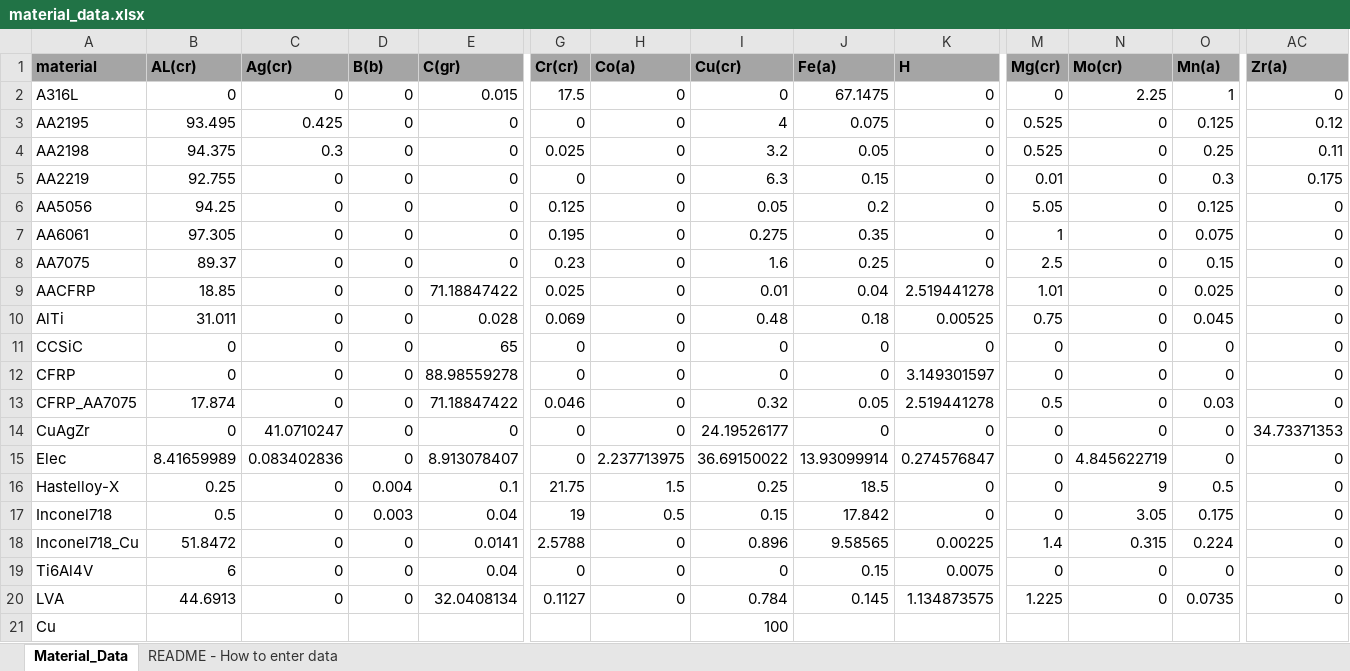
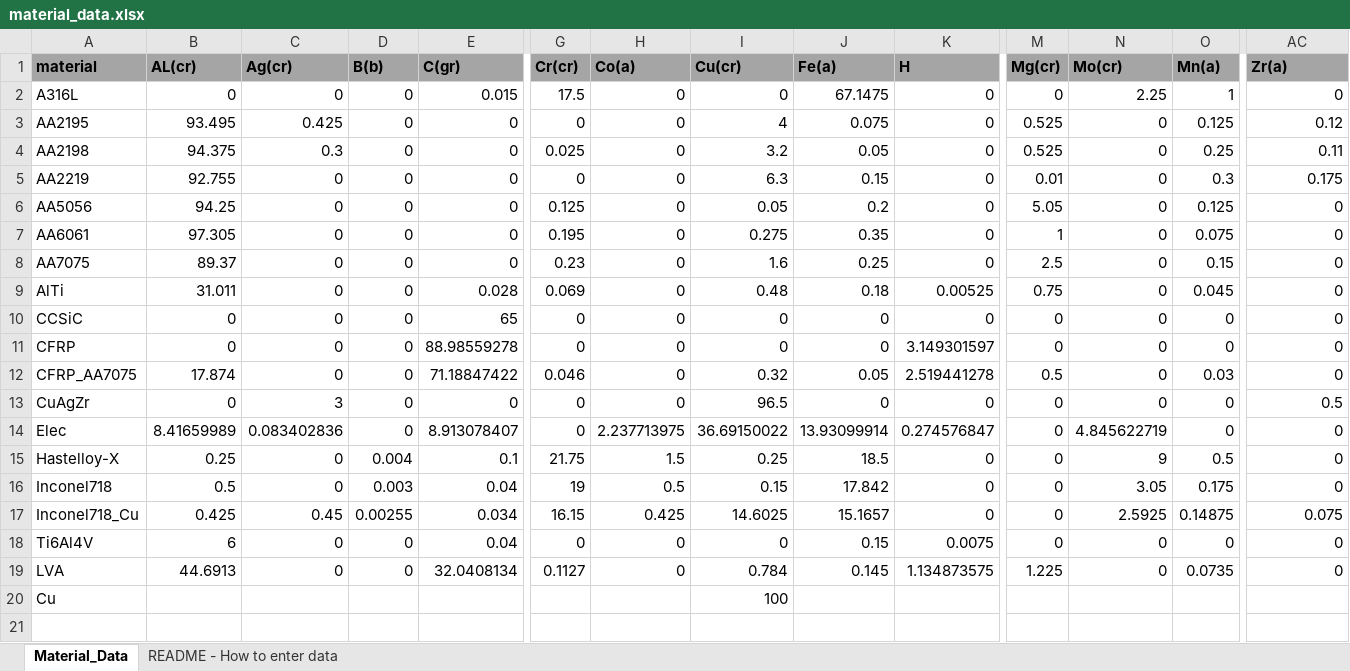
Before and after one commit to lcasts/REAT, an Excel workbook: input_data/material_data.xlsx, sheet Material_Data, drawn as a sheet; only a part is shown, gaps mark what is left out; values as stored, in another font and other column widths than the file's, no borders; removed rows and columns are numbered as before the commit, all else as after; rows hold the shown columns only; the diff covers the shown part only; the diff names each change by its address in the sheet, - before the commit and + after, or states it on an @@ line.

```diff
--- a/input_data/material_data.xlsx (sheet Material_Data)
+++ b/input_data/material_data.xlsx (sheet Material_Data)
-row 9: AACFRP | 18.85 | 0 | 0 | 71.18847422 | 0.025 | 0 | 0.01 | 0.04 | 2.519441278 | 1.01 | 0 | 0.025 | 0
-C13 (Ag(cr)): 41.0710247
+C13 (Ag(cr)): 3
-I13 (Cu(cr)): 24.19526177
+I13 (Cu(cr)): 96.5
-AC13 (Zr(a)): 34.73371353
+AC13 (Zr(a)): 0.5
-B17 (AL(cr)): 51.8472
+B17 (AL(cr)): 0.425
-C17 (Ag(cr)): 0
+C17 (Ag(cr)): 0.45
-D17 (B(b)): 0
+D17 (B(b)): 0.00255
-E17 (C(gr)): 0.0141
+E17 (C(gr)): 0.034
-G17 (Cr(cr)): 2.5788
+G17 (Cr(cr)): 16.15
-H17 (Co(a)): 0
+H17 (Co(a)): 0.425
-I17 (Cu(cr)): 0.896
+I17 (Cu(cr)): 14.6025
-J17 (Fe(a)): 9.58565
+J17 (Fe(a)): 15.1657
-K17 (H): 0.00225
+K17 (H): 0
-M17 (Mg(cr)): 1.4
+M17 (Mg(cr)): 0
-N17 (Mo(cr)): 0.315
+N17 (Mo(cr)): 2.5925
-O17 (Mn(a)): 0.224
+O17 (Mn(a)): 0.14875
-AC17 (Zr(a)): 0
+AC17 (Zr(a)): 0.075
```
Also changed, not shown: 13 edited cells elsewhere in this sheet, input_data/emission_factors.xlsx, 20 other files.
